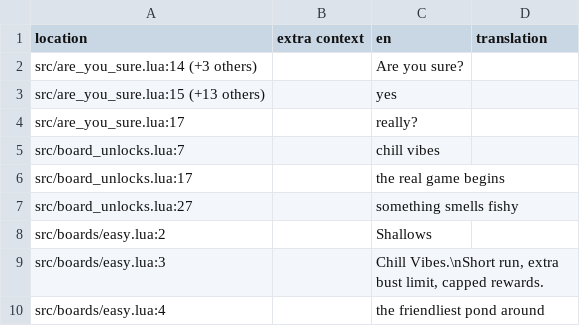
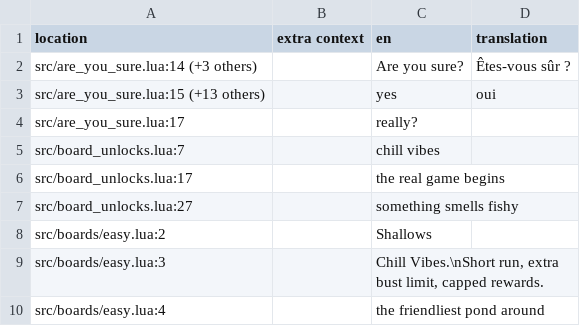
Before and after one commit to BartochBartoch/dhne-translation, a TSV file: fr.tsv, drawn as a sheet; only a part is shown.

Commit message:
Update fr.tsv

```diff
--- a/fr.tsv
+++ b/fr.tsv
@@ -1,4 +1,4 @@
 location	extra context	en	translation
-src/are_you_sure.lua:14 (+3 others)		Are you sure?	
-src/are_you_sure.lua:15 (+13 others)		yes	
+src/are_you_sure.lua:14 (+3 others)		Are you sure?	Êtes-vous sûr ?
+src/are_you_sure.lua:15 (+13 others)		yes	oui
 src/are_you_sure.lua:17		really?	
```
